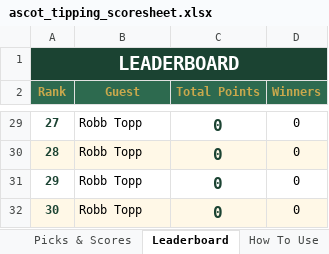
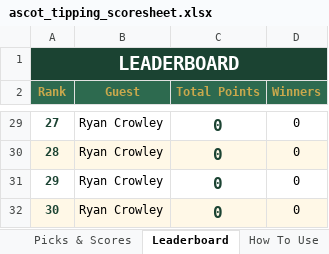
Before and after one commit to amyekore/ascot-tipping, an Excel workbook: ascot_tipping_scoresheet.xlsx, sheet Leaderboard, drawn as a sheet; only a part is shown, gaps mark what is left out; values as stored, in another font and other column widths than the file's, no borders; the diff covers the shown part only; the diff names each change by its address in the sheet, - before the commit and + after, or states it on an @@ line.

```diff
--- a/ascot_tipping_scoresheet.xlsx (sheet Leaderboard)
+++ b/ascot_tipping_scoresheet.xlsx (sheet Leaderboard)
-B29:B32 (Guest): Robb Topp
+B29:B32 (Guest): Ryan Crowley
```
Also changed, not shown: 48 edited cells elsewhere in this sheet, sheet Picks & Scores, sheet Race Results.
